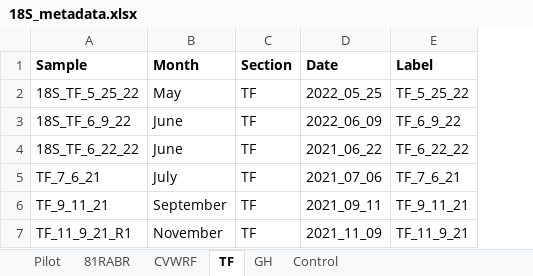
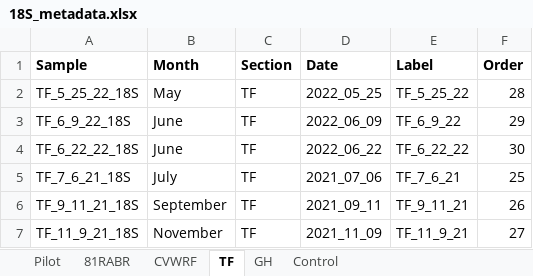
Before and after one commit to Synthetic-BioSystems-Lab/rabr-biofilm-analysis, an Excel workbook: 18Smothur/RStudio/18S_metadata.xlsx, sheet TF, drawn as a sheet; values as stored, in another font and other column widths than the file's, no borders; the diff names each change by its address in the sheet, - before the commit and + after, or states it on an @@ line.

```diff
--- a/18Smothur/RStudio/18S_metadata.xlsx (sheet TF)
+++ b/18Smothur/RStudio/18S_metadata.xlsx (sheet TF)
+column F (Order), rows 2-7: 28 | 29 | 30 | 25 | 26 | 27
-A2 (Sample): 18S_TF_5_25_22
+A2 (Sample): TF_5_25_22_18S
-A3 (Sample): 18S_TF_6_9_22
+A3 (Sample): TF_6_9_22_18S
-A4 (Sample): 18S_TF_6_22_22
+A4 (Sample): TF_6_22_22_18S
-D4 (Date): 2021_06_22
+D4 (Date): 2022_06_22
-A5 (Sample): TF_7_6_21
+A5 (Sample): TF_7_6_21_18S
-A6 (Sample): TF_9_11_21
+A6 (Sample): TF_9_11_21_18S
-A7 (Sample): TF_11_9_21_R1
+A7 (Sample): TF_11_9_21_18S
```
Also changed, not shown: sheet 81RABR, sheet CVWRF, sheet Control, sheet GH, sheet Pilot, 6 other files.
